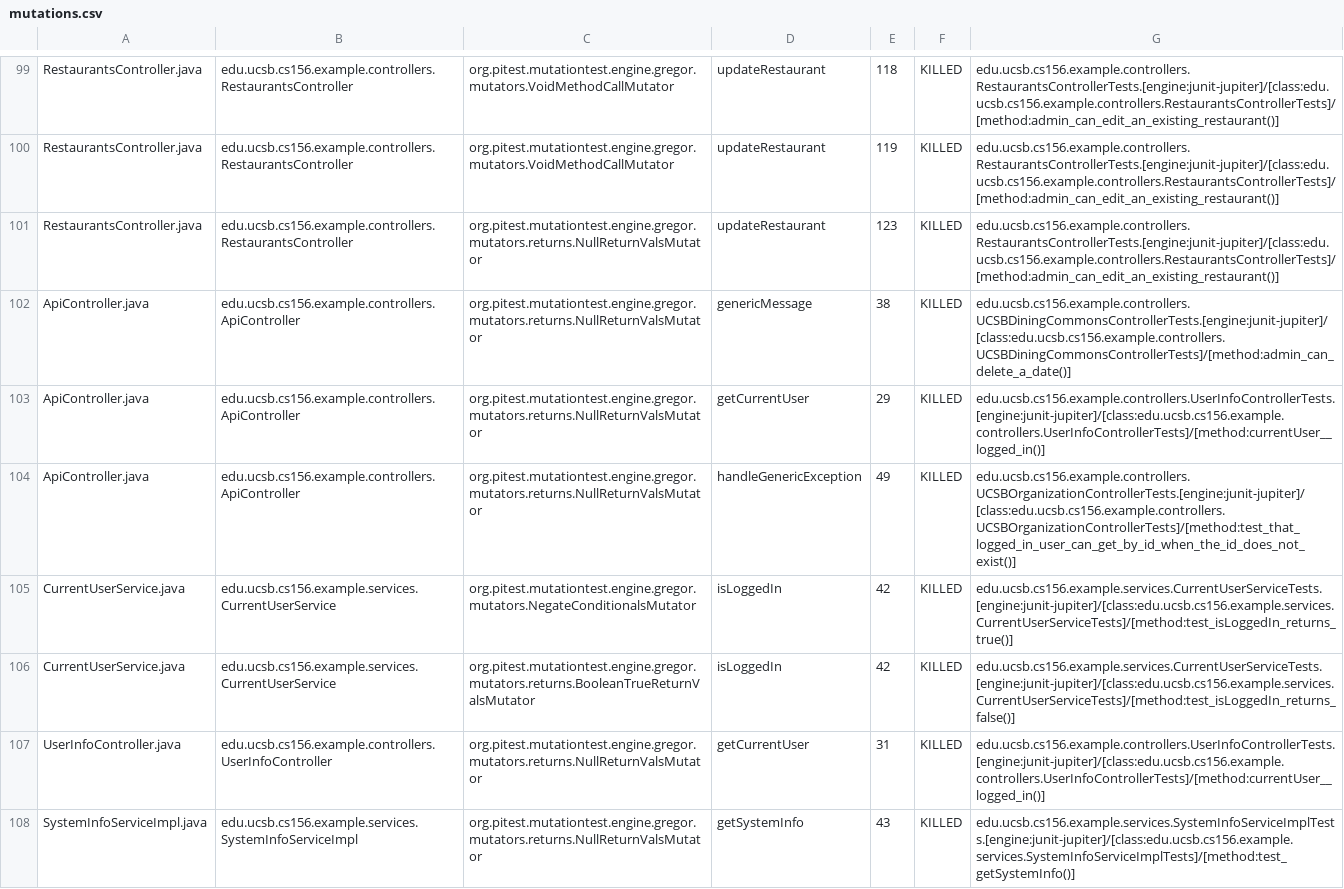
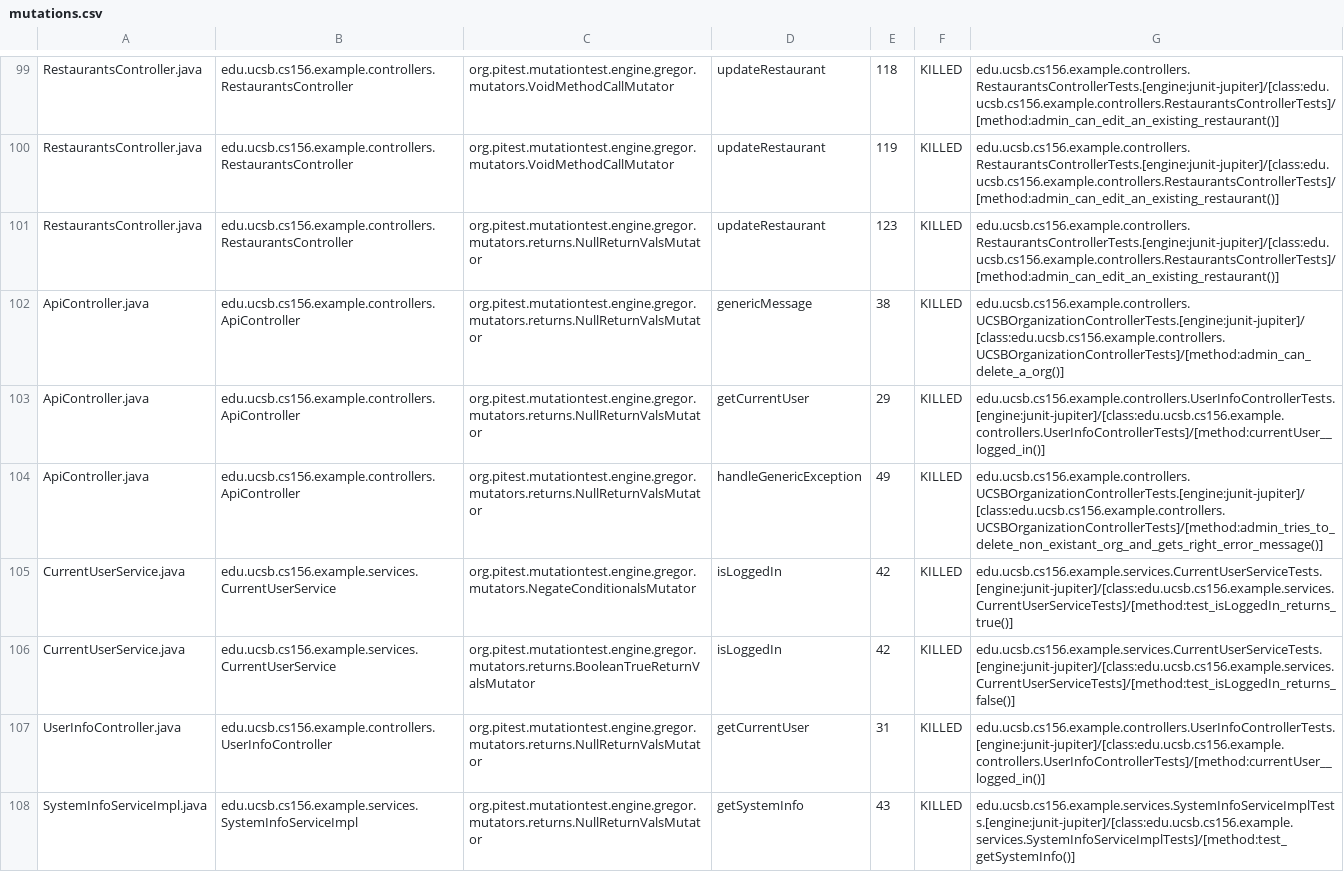
Before and after one commit to ucsb-cs156-f24/team02-f24-15, a CSV file: prs/64/pitest/mutations.csv, drawn as a sheet; only a part is shown, gaps mark what is left out.

Commit message:
Deploying to gh-pages from @ ucsb-cs156-f24/team02-f24-15@43dbabcc3df376424a1e1188e43c4bd2b11112bf 🚀

```diff
--- a/prs/64/pitest/mutations.csv
+++ b/prs/64/pitest/mutations.csv
@@ -101,5 +101,5 @@ RestaurantsController.java,edu.ucsb.cs156.example.controllers.RestaurantsControl
 RestaurantsController.java,edu.ucsb.cs156.example.controllers.RestaurantsController,org.pitest.mutationtest.engine.gregor.mutators.returns.NullReturnValsMutator,updateRestaurant,123,KILLED,edu.ucsb.cs156.example.controllers.RestaurantsControllerTests.[engine:junit-jupiter]/[class:edu.ucsb.cs156.example.controllers.RestaurantsControllerTests]/[method:admin_can_edit_an_existing_restaurant()]
-ApiController.java,edu.ucsb.cs156.example.controllers.ApiController,org.pitest.mutationtest.engine.gregor.mutators.returns.NullReturnValsMutator,genericMessage,38,KILLED,edu.ucsb.cs156.example.controllers.UCSBDiningCommonsControllerTests.[engine:junit-jupiter]/[class:edu.ucsb.cs156.example.controllers.UCSBDiningCommonsControllerTests]/[method:admin_can_delete_a_date()]
+ApiController.java,edu.ucsb.cs156.example.controllers.ApiController,org.pitest.mutationtest.engine.gregor.mutators.returns.NullReturnValsMutator,genericMessage,38,KILLED,edu.ucsb.cs156.example.controllers.UCSBOrganizationControllerTests.[engine:junit-jupiter]/[class:edu.ucsb.cs156.example.controllers.UCSBOrganizationControllerTests]/[method:admin_can_delete_a_org()]
 ApiController.java,edu.ucsb.cs156.example.controllers.ApiController,org.pitest.mutationtest.engine.gregor.mutators.returns.NullReturnValsMutator,getCurrentUser,29,KILLED,edu.ucsb.cs156.example.controllers.UserInfoControllerTests.[engine:junit-jupiter]/[class:edu.ucsb.cs156.example.controllers.UserInfoControllerTests]/[method:currentUser__logged_in()]
-ApiController.java,edu.ucsb.cs156.example.controllers.ApiController,org.pitest.mutationtest.engine.gregor.mutators.returns.NullReturnValsMutator,handleGenericException,49,KILLED,edu.ucsb.cs156.example.controllers.UCSBOrganizationControllerTests.[engine:junit-jupiter]/[class:edu.ucsb.cs156.example.controllers.UCSBOrganizationControllerTests]/[method:test_that_logged_in_user_can_get_by_id_when_the_id_does_not_exist()]
+ApiController.java,edu.ucsb.cs156.example.controllers.ApiController,org.pitest.mutationtest.engine.gregor.mutators.returns.NullReturnValsMutator,handleGenericException,49,KILLED,edu.ucsb.cs156.example.controllers.UCSBOrganizationControllerTests.[engine:junit-jupiter]/[class:edu.ucsb.cs156.example.controllers.UCSBOrganizationControllerTests]/[method:admin_tries_to_delete_non_existant_org_and_gets_right_error_message()]
 CurrentUserService.java,edu.ucsb.cs156.example.services.CurrentUserService,org.pitest.mutationtest.engine.gregor.mutators.NegateConditionalsMutator,isLoggedIn,42,KILLED,edu.ucsb.cs156.example.services.CurrentUserServiceTests.[engine:junit-jupiter]/[class:edu.ucsb.cs156.example.services.CurrentUserServiceTests]/[method:test_isLoggedIn_returns_true()]
```
Also changed, not shown: 14 other files.
